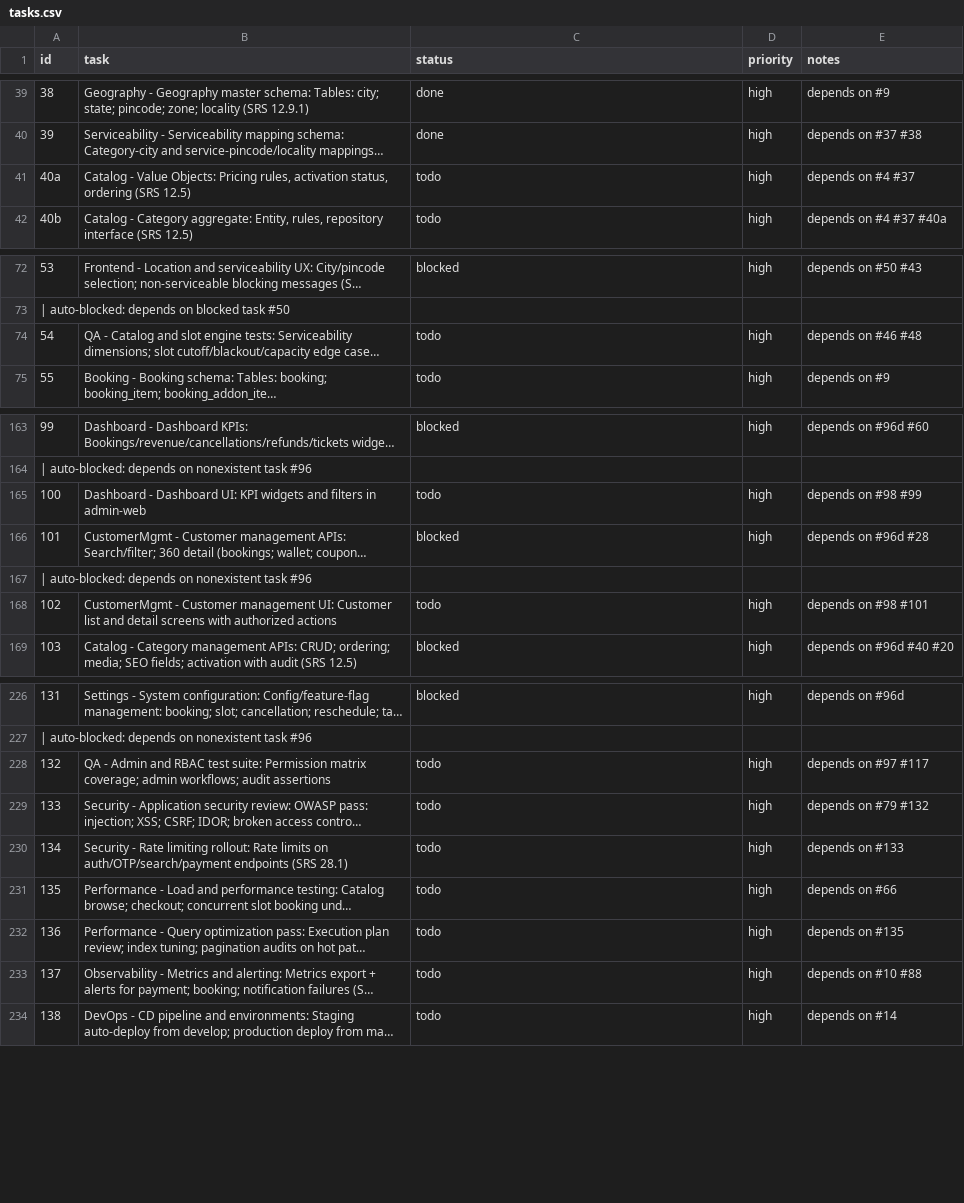
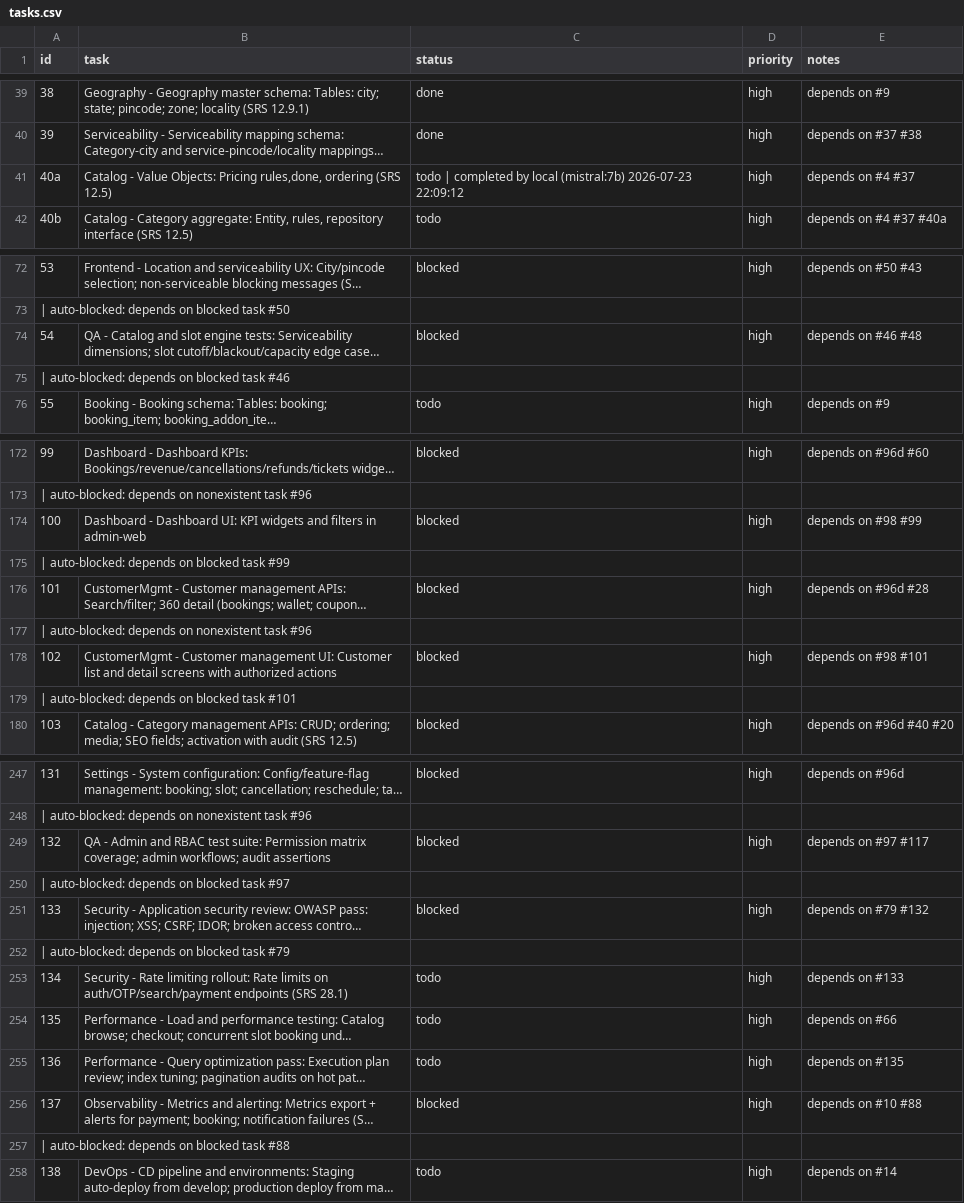
Before and after one commit to SantoshGitlab/nestly, a CSV file: tasks.csv, drawn as a sheet; only a part is shown, gaps mark what is left out; long unchanged cells end in …; addresses are those after the commit; the diff covers the shown part only; the diff names each change by its address in the sheet, - before the commit and + after, or states it on an @@ line.

Commit message:
auto-worker: task progress 2026-07-23 22:09:12

```diff
--- a/tasks.csv
+++ b/tasks.csv
-B41 (task): …Objects: Pricing rules, activation status, ordering (SRS…
+B41 (task): …Objects: Pricing rules,done, ordering (SRS…
-C41 (status): todo
+C41 (status): todo | completed by local (mistral:7b) 2026-07-23 22:09:12
-C74 (status): todo
+C74 (status): blocked
+row 75: | auto-blocked: depends on blocked task #46
-C174 (status): todo
+C174 (status): blocked
+row 175: | auto-blocked: depends on blocked task #99
-C178 (status): todo
+C178 (status): blocked
+row 179: | auto-blocked: depends on blocked task #101
-C249 (status): todo
+C249 (status): blocked
+row 250: | auto-blocked: depends on blocked task #97
-C251 (status): todo
+C251 (status): blocked
+row 252: | auto-blocked: depends on blocked task #79
-C256 (status): todo
+C256 (status): blocked
+row 257: | auto-blocked: depends on blocked task #88
```
Also changed, not shown: 19 added rows and 19 edited cells elsewhere in this file.
